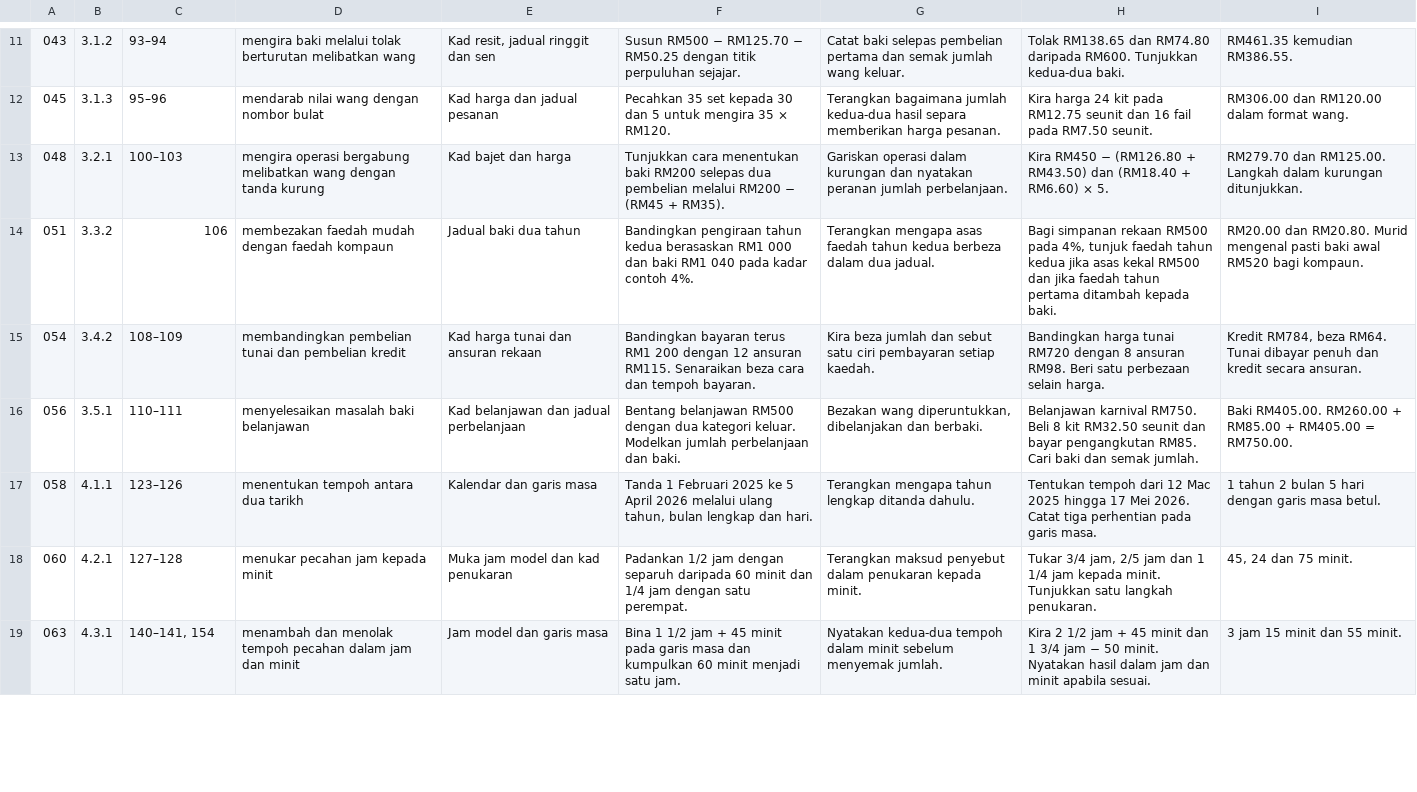
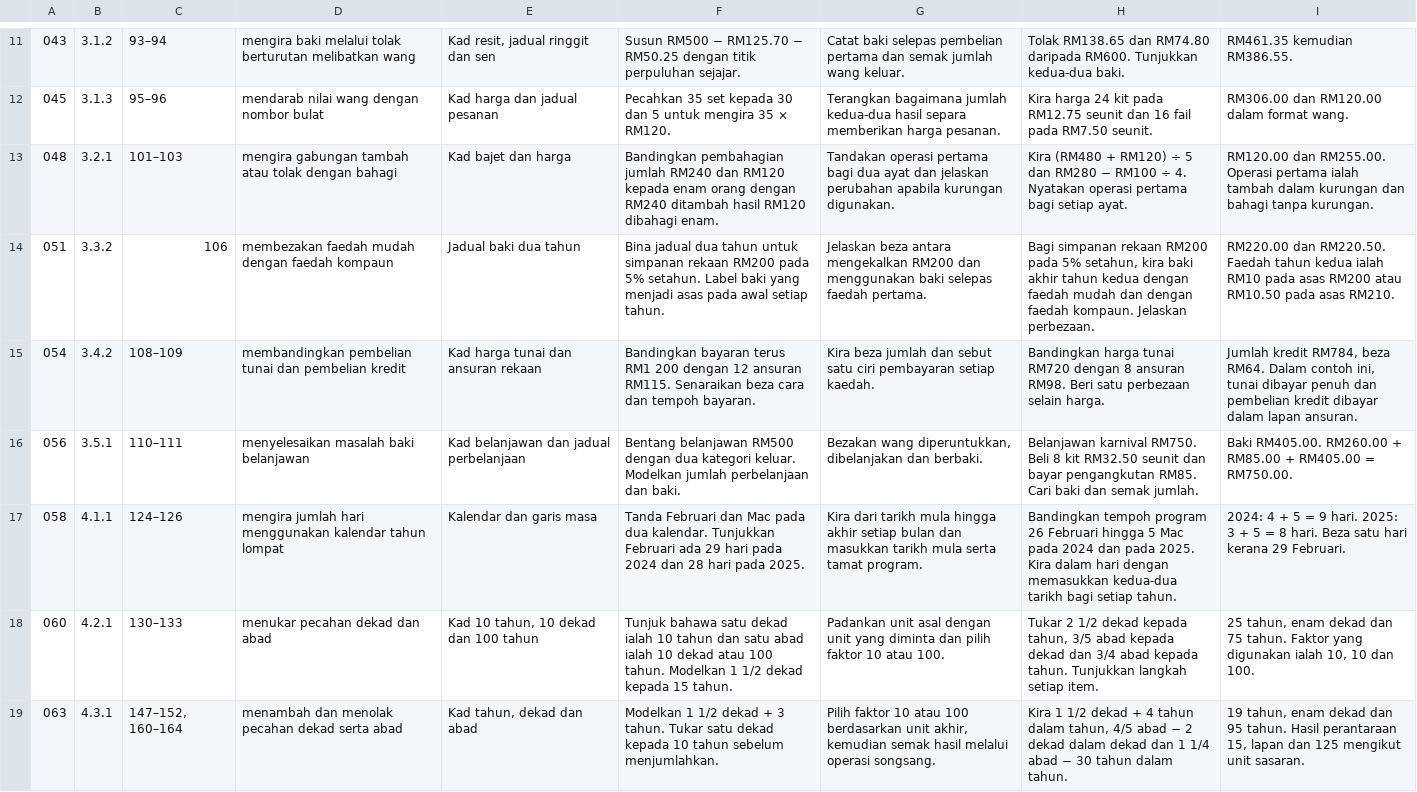
Before and after one commit to nurynayreen88/CikguLaju-AI, a TSV file: staging/matematik/tahun5/slot_30_minit.tsv, drawn as a sheet; only a part is shown, gaps mark what is left out; the diff covers the shown part only; the diff names each change by its address in the sheet, - before the commit and + after, or states it on an @@ line.

Commit message:
Lengkapkan audit kandungan Matematik SK Tahun 5 2027
Semak 67 Lesson Unit 1–4 dan pinda 35 RPH. Betulkan operasi berkurung, wang, faedah dan tempoh masa. Sahkan semua 117 padanan dan Word/PDF A4.

```diff
--- a/staging/matematik/tahun5/slot_30_minit.tsv
+++ b/staging/matematik/tahun5/slot_30_minit.tsv
-C13: 100–103
+C13: 101–103
-D13: mengira operasi bergabung melibatkan wang dengan tanda kurung
+D13: mengira gabungan tambah atau tolak dengan bahagi
-F13: Tunjukkan cara menentukan baki RM200 selepas dua pembelian melalui RM200 − (RM45 + RM35).
+F13: Bandingkan pembahagian jumlah RM240 dan RM120 kepada enam orang dengan RM240 ditambah hasil RM120 dibahagi enam.
-G13: Gariskan operasi dalam kurungan dan nyatakan peranan jumlah perbelanjaan.
+G13: Tandakan operasi pertama bagi dua ayat dan jelaskan perubahan apabila kurungan digunakan.
-H13: Kira RM450 − (RM126.80 + RM43.50) dan (RM18.40 + RM6.60) × 5.
+H13: Kira (RM480 + RM120) ÷ 5 dan RM280 − RM100 ÷ 4. Nyatakan operasi pertama bagi setiap ayat.
-I13: RM279.70 dan RM125.00. Langkah dalam kurungan ditunjukkan.
+I13: RM120.00 dan RM255.00. Operasi pertama ialah tambah dalam kurungan dan bahagi tanpa kurungan.
-F14: Bandingkan pengiraan tahun kedua berasaskan RM1 000 dan baki RM1 040 pada kadar contoh 4%.
+F14: Bina jadual dua tahun untuk simpanan rekaan RM200 pada 5% setahun. Label baki yang menjadi asas pada awal setiap tahun.
-G14: Terangkan mengapa asas faedah tahun kedua berbeza dalam dua jadual.
+G14: Jelaskan beza antara mengekalkan RM200 dan menggunakan baki selepas faedah pertama.
-H14: …simpanan rekaan RM500 pada 4%, tunjuk faedah tahun kedua jika asas kekal RM500 dan jika faedah tahun pertama ditambah kepada baki.
+H14: …simpanan rekaan RM200 pada 5% setahun, kira baki akhir tahun kedua dengan faedah mudah dan dengan faedah kompaun. Jelaskan perbezaan.
-I14: RM20.00 dan RM20.80. Murid mengenal pasti baki awal RM520 bagi kompaun.
+I14: RM220.00 dan RM220.50. Faedah tahun kedua ialah RM10 pada asas RM200 atau RM10.50 pada asas RM210.
-I15: Kredit RM784, beza RM64. Tunai dibayar penuh dan kredit secara ansuran.
+I15: Jumlah kredit RM784, beza RM64. Dalam contoh ini, tunai dibayar penuh dan pembelian kredit dibayar dalam lapan ansuran.
-C17: 123–126
+C17: 124–126
-D17: menentukan tempoh antara dua tarikh
+D17: mengira jumlah hari menggunakan kalendar tahun lompat
-F17: Tanda 1 Februari 2025 ke 5 April 2026 melalui ulang tahun, bulan lengkap dan hari.
+F17: Tanda Februari dan Mac pada dua kalendar. Tunjukkan Februari ada 29 hari pada 2024 dan 28 hari pada 2025.
-G17: Terangkan mengapa tahun lengkap ditanda dahulu.
+G17: Kira dari tarikh mula hingga akhir setiap bulan dan masukkan tarikh mula serta tamat program.
-H17: Tentukan tempoh dari 12 Mac 2025 hingga 17 Mei 2026. Catat tiga perhentian pada garis masa.
+H17: Bandingkan tempoh program 26 Februari hingga 5 Mac pada 2024 dan pada 2025. Kira dalam hari dengan memasukkan kedua-dua tarikh bagi setiap tahun.
-I17: 1 tahun 2 bulan 5 hari dengan garis masa betul.
+I17: 2024: 4 + 5 = 9 hari. 2025: 3 + 5 = 8 hari. Beza satu hari kerana 29 Februari.
-C18: 127–128
+C18: 130–133
-D18: menukar pecahan jam kepada minit
+D18: menukar pecahan dekad dan abad
-E18: Muka jam model dan kad penukaran
+E18: Kad 10 tahun, 10 dekad dan 100 tahun
-F18: Padankan 1/2 jam dengan separuh daripada 60 minit dan 1/4 jam dengan satu perempat.
+F18: Tunjuk bahawa satu dekad ialah 10 tahun dan satu abad ialah 10 dekad atau 100 tahun. Modelkan 1 1/2 dekad kepada 15 tahun.
-G18: Terangkan maksud penyebut dalam penukaran kepada minit.
+G18: Padankan unit asal dengan unit yang diminta dan pilih faktor 10 atau 100.
-H18: Tukar 3/4 jam, 2/5 jam dan 1 1/4 jam kepada minit. Tunjukkan satu langkah penukaran.
+H18: Tukar 2 1/2 dekad kepada tahun, 3/5 abad kepada dekad dan 3/4 abad kepada tahun. Tunjukkan langkah setiap item.
-I18: 45, 24 dan 75 minit.
+I18: 25 tahun, enam dekad dan 75 tahun. Faktor yang digunakan ialah 10, 10 dan 100.
-C19: 140–141, 154
+C19: 147–152, 160–164
-D19: …dan menolak tempoh pecahan dalam jam dan minit
+D19: …dan menolak pecahan dekad serta abad
-E19: Jam model dan garis masa
+E19: Kad tahun, dekad dan abad
-F19: Bina 1 1/2 jam + 45 minit pada garis masa dan kumpulkan 60 minit menjadi satu jam.
+F19: Modelkan 1 1/2 dekad + 3 tahun. Tukar satu dekad kepada 10 tahun sebelum menjumlahkan.
-G19: Nyatakan kedua-dua tempoh dalam minit sebelum menyemak jumlah.
+G19: Pilih faktor 10 atau 100 berdasarkan unit akhir, kemudian semak hasil melalui operasi songsang.
-H19: Kira 2 1/2 jam + 45 minit dan 1 3/4 jam − 50 minit. Nyatakan hasil dalam jam dan minit apabila sesuai.
+H19: Kira 1 1/2 dekad + 4 tahun dalam tahun, 4/5 abad − 2 dekad dalam dekad dan 1 1/4 abad − 30 tahun dalam tahun.
-I19: 3 jam 15 minit dan 55 minit.
+I19: 19 tahun, enam dekad dan 95 tahun. Hasil perantaraan 15, lapan dan 125 mengikut unit sasaran.
```
Also changed, not shown: 13 edited cells elsewhere in this file, 3 other files.
